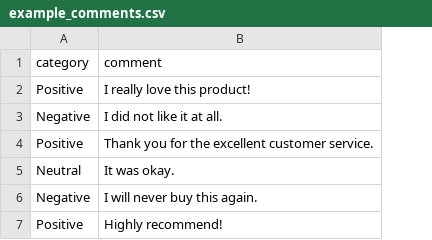
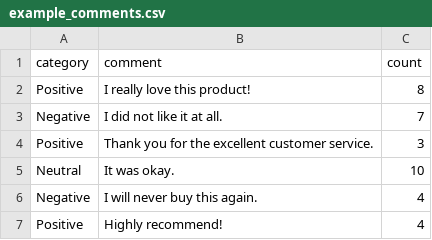
Before and after one commit to parkjh21c/python_practice, a CSV file: python_week/example_comments.csv, drawn as a sheet; the diff names each change by its address in the sheet, - before the commit and + after, or states it on an @@ line.

Commit message:
add count

```diff
--- a/python_week/example_comments.csv
+++ b/python_week/example_comments.csv
+column C (count), rows 2-7: 8 | 7 | 3 | 10 | 4 | 4
```
Also changed, not shown: 2 other files.
